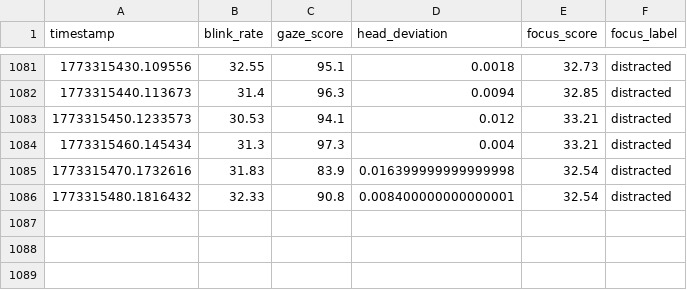
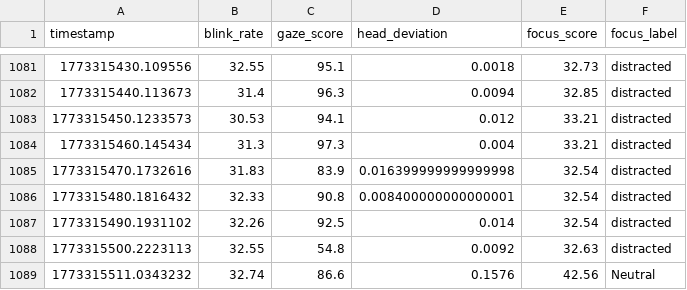
Before and after one commit to Dalmas-Omukaga/sync-flow, a CSV file: data/live/focus_predictions_live.csv, drawn as a sheet; only a part is shown, gaps mark what is left out; the diff names each change by its address in the sheet, - before the commit and + after, or states it on an @@ line.

Commit message:
sync: 1773315518

```diff
--- a/data/live/focus_predictions_live.csv
+++ b/data/live/focus_predictions_live.csv
+row 1087: 1773315490.1931102 | 32.26 | 92.5 | 0.014 | 32.54 | distracted
+row 1088: 1773315500.2223113 | 32.55 | 54.8 | 0.0092 | 32.63 | distracted
+row 1089: 1773315511.0343232 | 32.74 | 86.6 | 0.1576 | 42.56 | Neutral
```
